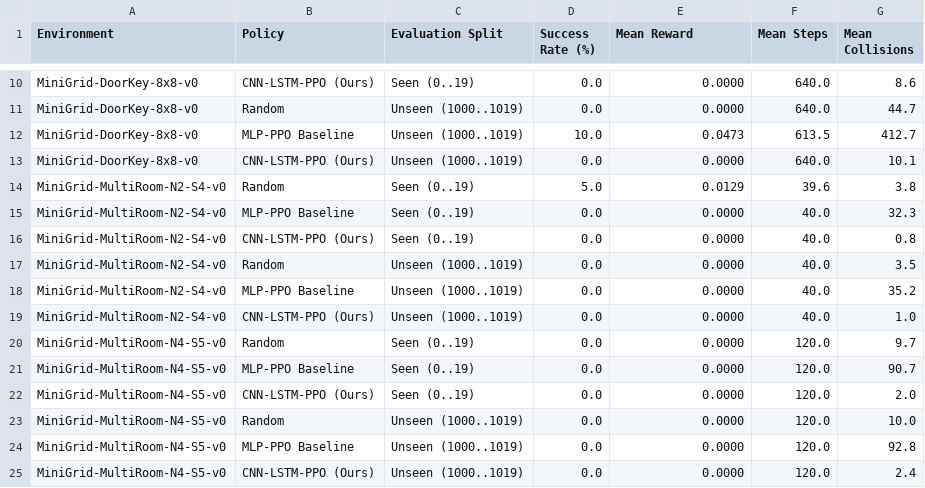
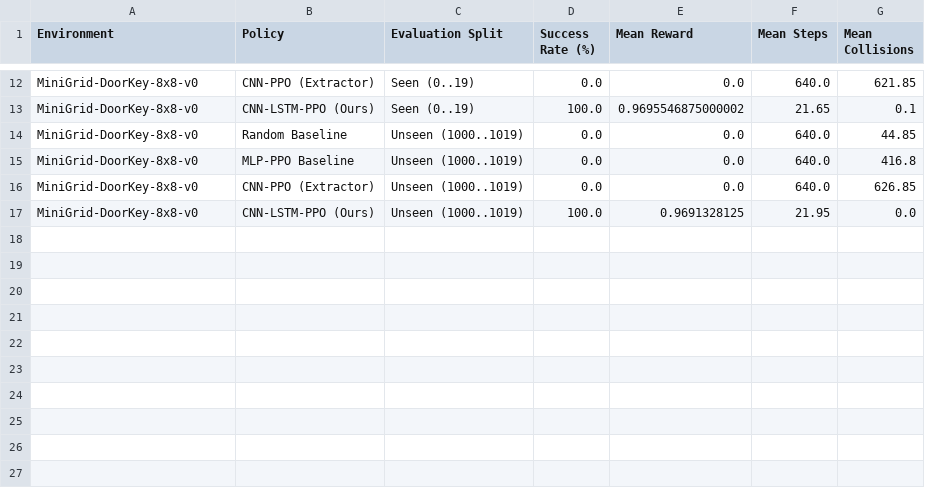
Before and after one commit to KESAV-P/Autonomous-Navigation-and-Decision-Making-using-Deep-Reinforcement-Learning, a CSV file: reports/comparison_table.csv, drawn as a sheet; only a part is shown, gaps mark what is left out; removed rows and columns are numbered as before the commit, all else as after; the diff covers the shown part only; the diff names each change by its address in the sheet, - before the commit and + after, or states it on an @@ line.

Commit message:
Complete Review 2: Fix evaluation checkpoint mapping, add 4-policy ablation study (100% DoorKey success), and add presentation guide

```diff
--- a/reports/comparison_table.csv
+++ b/reports/comparison_table.csv
-B12 (Policy): CNN-LSTM-PPO (Ours)
+B12 (Policy): CNN-PPO (Extractor)
-E12 (Mean Reward): 0.0000
+E12 (Mean Reward): 0.0
-G12 (Mean Collisions): 8.6
+G12 (Mean Collisions): 621.85
+row 13: MiniGrid-DoorKey-8x8-v0 | CNN-LSTM-PPO (Ours) | Seen (0..19) | 100.0 | 0.9695546875000002 | 21.65 | 0.1
-B14 (Policy): Random
+B14 (Policy): Random Baseline
-E14 (Mean Reward): 0.0000
+E14 (Mean Reward): 0.0
-G14 (Mean Collisions): 44.7
+G14 (Mean Collisions): 44.85
-D15 (Success Rate (%)): 10.0
+D15 (Success Rate (%)): 0.0
-E15 (Mean Reward): 0.0473
+E15 (Mean Reward): 0.0
-F15 (Mean Steps): 613.5
+F15 (Mean Steps): 640.0
-G15 (Mean Collisions): 412.7
+G15 (Mean Collisions): 416.8
-B16 (Policy): CNN-LSTM-PPO (Ours)
+B16 (Policy): CNN-PPO (Extractor)
-E16 (Mean Reward): 0.0000
+E16 (Mean Reward): 0.0
-G16 (Mean Collisions): 10.1
+G16 (Mean Collisions): 626.85
-row 14: MiniGrid-MultiRoom-N2-S4-v0 | Random | Seen (0..19) | 5.0 | 0.0129 | 39.6 | 3.8
-row 15: MiniGrid-MultiRoom-N2-S4-v0 | MLP-PPO Baseline | Seen (0..19) | 0.0 | 0.0000 | 40.0 | 32.3
-row 16: MiniGrid-MultiRoom-N2-S4-v0 | CNN-LSTM-PPO (Ours) | Seen (0..19) | 0.0 | 0.0000 | 40.0 | 0.8
-row 17: MiniGrid-MultiRoom-N2-S4-v0 | Random | Unseen (1000..1019) | 0.0 | 0.0000 | 40.0 | 3.5
-row 18: MiniGrid-MultiRoom-N2-S4-v0 | MLP-PPO Baseline | Unseen (1000..1019) | 0.0 | 0.0000 | 40.0 | 35.2
-row 19: MiniGrid-MultiRoom-N2-S4-v0 | CNN-LSTM-PPO (Ours) | Unseen (1000..1019) | 0.0 | 0.0000 | 40.0 | 1.0
-row 20: MiniGrid-MultiRoom-N4-S5-v0 | Random | Seen (0..19) | 0.0 | 0.0000 | 120.0 | 9.7
-row 21: MiniGrid-MultiRoom-N4-S5-v0 | MLP-PPO Baseline | Seen (0..19) | 0.0 | 0.0000 | 120.0 | 90.7
-row 22: MiniGrid-MultiRoom-N4-S5-v0 | CNN-LSTM-PPO (Ours) | Seen (0..19) | 0.0 | 0.0000 | 120.0 | 2.0
-row 23: MiniGrid-MultiRoom-N4-S5-v0 | Random | Unseen (1000..1019) | 0.0 | 0.0000 | 120.0 | 10.0
-row 24: MiniGrid-MultiRoom-N4-S5-v0 | MLP-PPO Baseline | Unseen (1000..1019) | 0.0 | 0.0000 | 120.0 | 92.8
-row 25: MiniGrid-MultiRoom-N4-S5-v0 | CNN-LSTM-PPO (Ours) | Unseen (1000..1019) | 0.0 | 0.0000 | 120.0 | 2.4
+row 17: MiniGrid-DoorKey-8x8-v0 | CNN-LSTM-PPO (Ours) | Unseen (1000..1019) | 100.0 | 0.9691328125 | 21.95 | 0.0
```
Also changed, not shown: 2 added rows and 29 edited cells elsewhere in this file, 4 other files.
